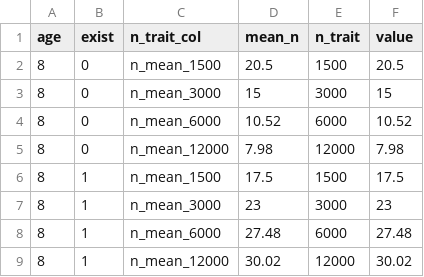
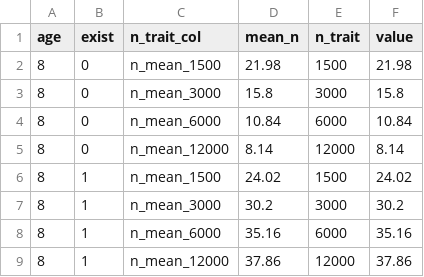
Before and after one commit to emmakopp1/phylogeny_trust, a CSV file: output/results/count_true_to_mcc_data_long.csv, drawn as a sheet.

```diff
--- a/output/results/count_true_to_mcc_data_long.csv
+++ b/output/results/count_true_to_mcc_data_long.csv
@@ -1,9 +1,9 @@
 age,exist,n_trait_col,mean_n,n_trait,value
-8,0,n_mean_1500,20.5,1500,20.5
-8,0,n_mean_3000,15,3000,15
-8,0,n_mean_6000,10.52,6000,10.52
-8,0,n_mean_12000,7.98,12000,7.98
-8,1,n_mean_1500,17.5,1500,17.5
-8,1,n_mean_3000,23,3000,23
-8,1,n_mean_6000,27.48,6000,27.48
-8,1,n_mean_12000,30.02,12000,30.02
+8,0,n_mean_1500,21.98,1500,21.98
+8,0,n_mean_3000,15.8,3000,15.8
+8,0,n_mean_6000,10.84,6000,10.84
+8,0,n_mean_12000,8.14,12000,8.14
+8,1,n_mean_1500,24.02,1500,24.02
+8,1,n_mean_3000,30.2,3000,30.2
+8,1,n_mean_6000,35.16,6000,35.16
+8,1,n_mean_12000,37.86,12000,37.86
```
Also changed, not shown: output/results/count_cs_to_true.csv, output/results/count_cs_to_true_3000.csv, 27 other files.
